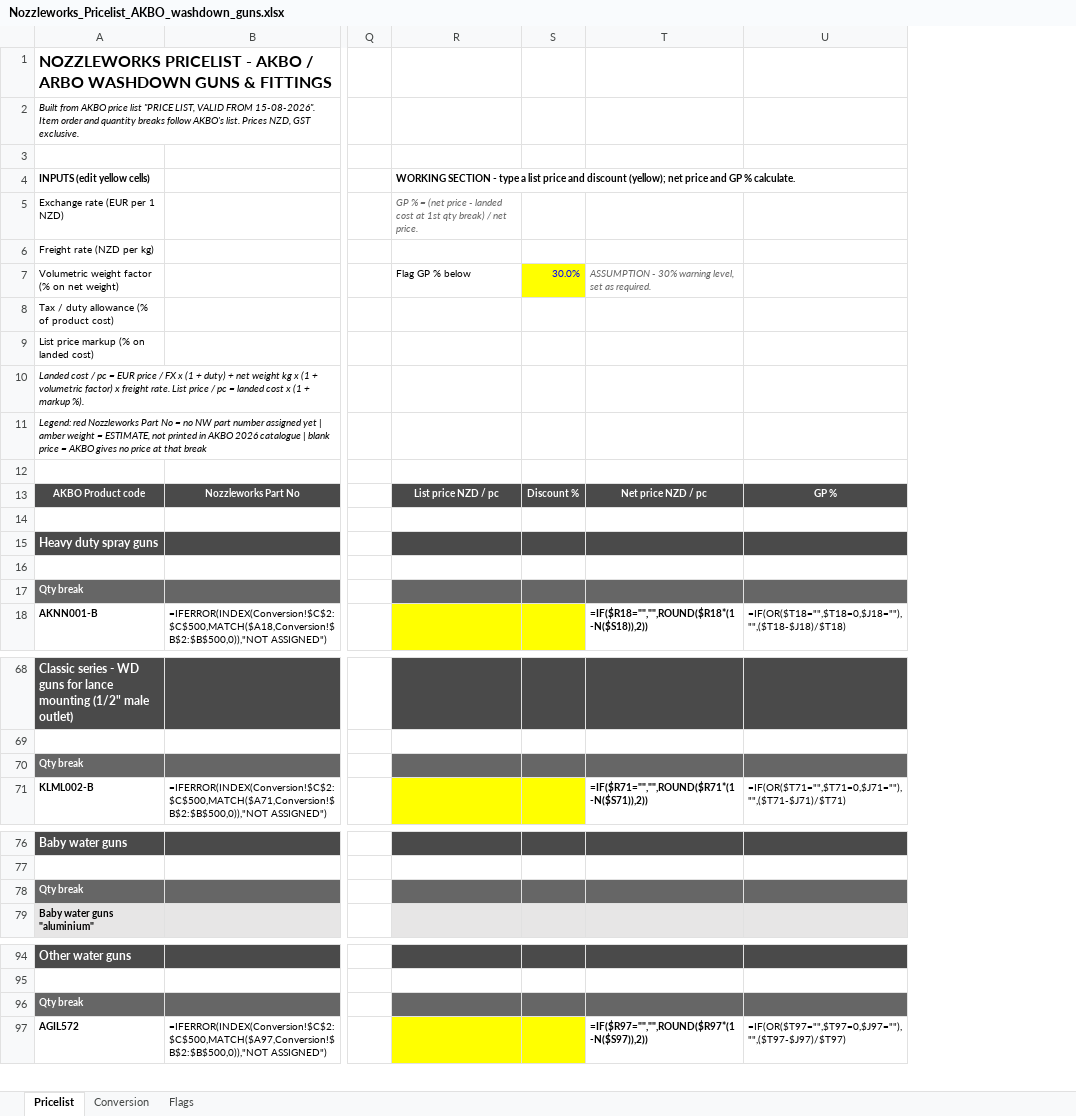
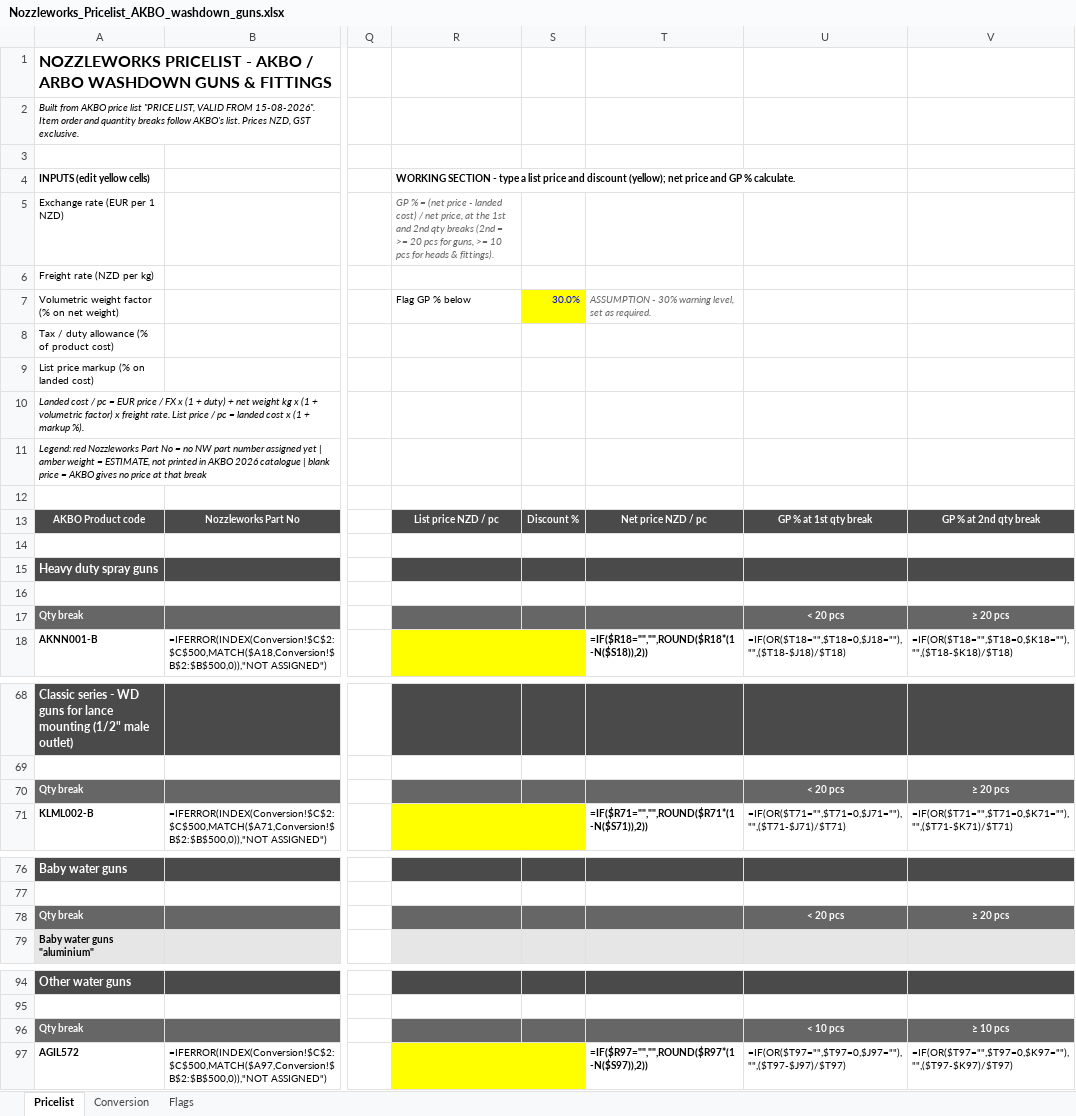
Before and after one commit to Nozzleworks/Work-in-progress, an Excel workbook: pricelists/arbo/Nozzleworks_Pricelist_AKBO_washdown_guns.xlsx, sheet Pricelist, drawn as a sheet; only a part is shown, gaps mark what is left out; values as stored, in another font and other column widths than the file's, no borders; formulas without a stored value are shown as written; conditional formats not drawn; the diff covers the shown part only; the diff names each change by its address in the sheet, - before the commit and + after, or states it on an @@ line.

```diff
--- a/pricelists/arbo/Nozzleworks_Pricelist_AKBO_washdown_guns.xlsx (sheet Pricelist)
+++ b/pricelists/arbo/Nozzleworks_Pricelist_AKBO_washdown_guns.xlsx (sheet Pricelist)
+column V, rows 13-18: GP % at 2nd qty break |  |  |  | ≥ 20 pcs | =IF(OR($T18="",$T18=0,$K18=""),"",($T18-$K18)/$T18); rows 70-71: ≥ 20 pcs | =IF(OR($T71="",$T71=0,$K71=""),"",($T71-$K71)/$T71); row 78: ≥ 20 pcs; rows 96-97: ≥ 10 pcs | =IF(OR($T97="",$T97=0,$K97=""),"",($T97-$K97)/$T97)
-R5: …- landed cost at 1st qty break) / net price.
+R5: …- landed cost) / net price, at the 1st and 2nd qty breaks (2nd = >= 20 pcs for guns, >= 10 pcs for heads & fittings).
-U13: GP %
+U13: GP % at 1st qty break
-U17: (empty)
+U17: < 20 pcs
-U70: (empty)
+U70: < 20 pcs
-U78: (empty)
+U78: < 20 pcs
-U96: (empty)
+U96: < 10 pcs
```
Also changed, not shown: 7 edited cells elsewhere in this sheet, 1 other file.
